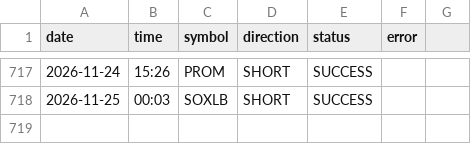
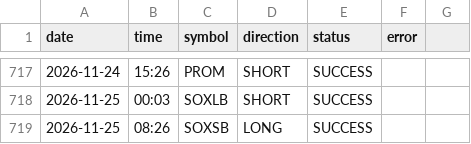
Before and after one commit to ali4asimb-cmyk/square.space.bot, a CSV file: post_log.csv, drawn as a sheet; only a part is shown, gaps mark what is left out.

```diff
--- a/post_log.csv
+++ b/post_log.csv
@@ -718 +718,2 @@ date,time,symbol,direction,status,error
 2026-11-25,00:03,SOXLB,SHORT,SUCCESS,
+2026-11-25,08:26,SOXSB,LONG,SUCCESS,
```
Also changed, not shown: 1 other file.
